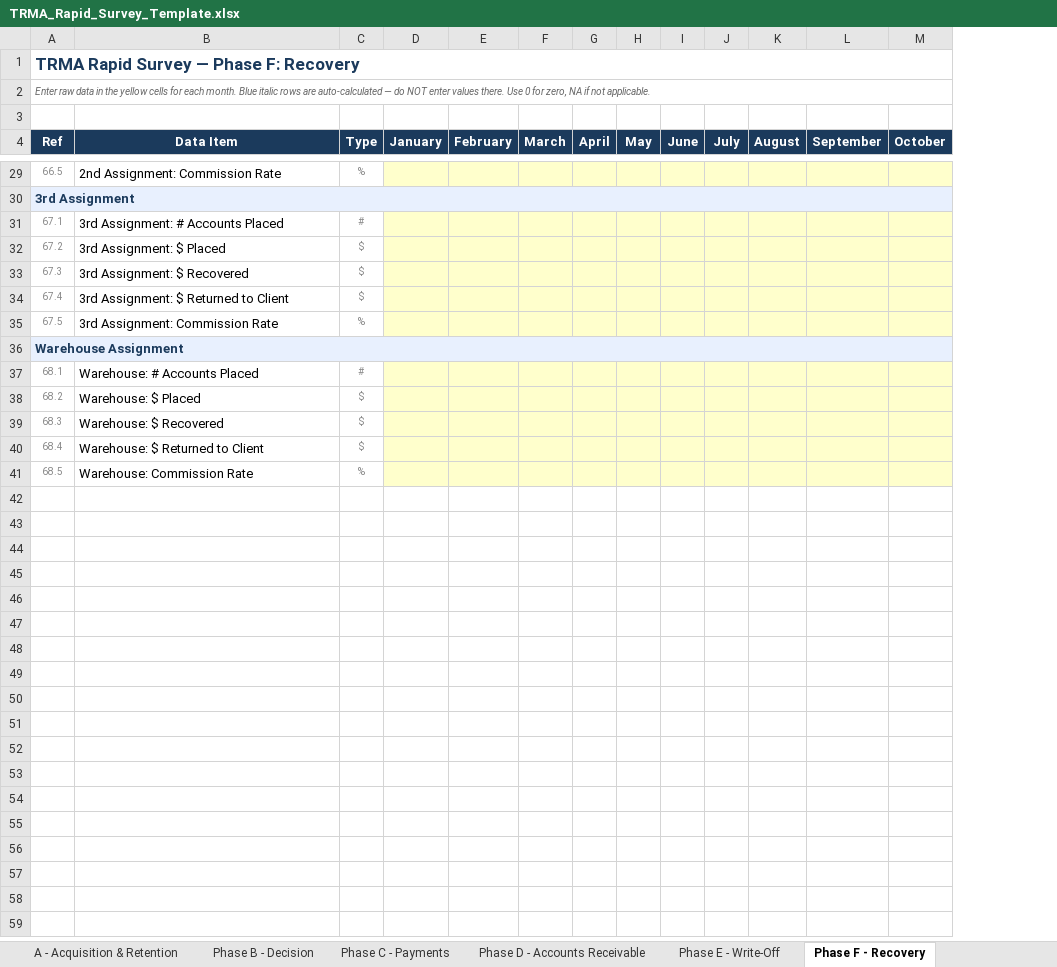
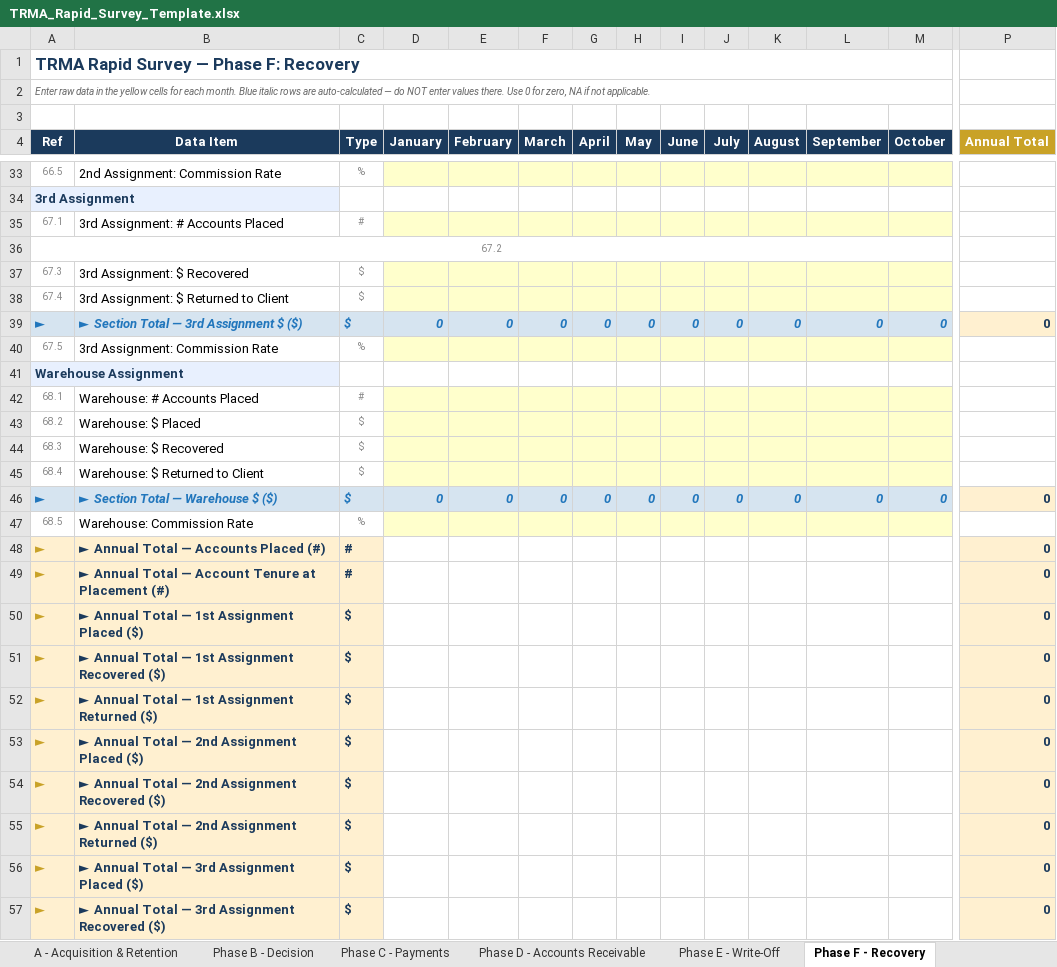
Before and after one commit to TRMA2026/trma-benchmarking, an Excel workbook: TRMA_Rapid_Survey_Template.xlsx, sheet Phase F - Recovery, drawn as a sheet; only a part is shown, gaps mark what is left out; values as stored, in another font and other column widths than the file's, no borders; removed rows and columns are numbered as before the commit, all else as after; rows hold the shown columns only; the diff covers the shown part only; the diff names each change by its address in the sheet, - before the commit and + after, or states it on an @@ line.

```diff
--- a/TRMA_Rapid_Survey_Template.xlsx (sheet Phase F - Recovery)
+++ b/TRMA_Rapid_Survey_Template.xlsx (sheet Phase F - Recovery)
+column P (Annual Total), empty
-A30:O30 merged
-B34:M34 fill: #E8F0FE
+B34:M34 fill: none
-row 32: 67.2 | 3rd Assignment: $ Placed | $
+row 36: 67.2
+row 39: ► | ► Section Total — 3rd Assignment $ ($) | $ | 0 | 0 | 0 | 0 | 0 | 0 | 0 | 0 | 0 | 0 | 0
-A36:O36 merged
-B41:M41 fill: #E8F0FE
+B41:M41 fill: none
+row 46: ► | ► Section Total — Warehouse $ ($) | $ | 0 | 0 | 0 | 0 | 0 | 0 | 0 | 0 | 0 | 0 | 0
+row 48: ► | ► Annual Total — Accounts Placed (#) | # |  |  |  |  |  |  |  |  |  |  | 0
+row 49: ► | ► Annual Total — Account Tenure at Placement (#) | # |  |  |  |  |  |  |  |  |  |  | 0
+row 50: ► | ► Annual Total — 1st Assignment Placed ($) | $ |  |  |  |  |  |  |  |  |  |  | 0
+row 51: ► | ► Annual Total — 1st Assignment Recovered ($) | $ |  |  |  |  |  |  |  |  |  |  | 0
+row 52: ► | ► Annual Total — 1st Assignment Returned ($) | $ |  |  |  |  |  |  |  |  |  |  | 0
+row 53: ► | ► Annual Total — 2nd Assignment Placed ($) | $ |  |  |  |  |  |  |  |  |  |  | 0
+row 54: ► | ► Annual Total — 2nd Assignment Recovered ($) | $ |  |  |  |  |  |  |  |  |  |  | 0
+row 55: ► | ► Annual Total — 2nd Assignment Returned ($) | $ |  |  |  |  |  |  |  |  |  |  | 0
+row 56: ► | ► Annual Total — 3rd Assignment Placed ($) | $ |  |  |  |  |  |  |  |  |  |  | 0
+row 57: ► | ► Annual Total — 3rd Assignment Recovered ($) | $ |  |  |  |  |  |  |  |  |  |  | 0
```
Also changed, not shown: 12 added rows, 4 removed rows, cell formats and merged cells elsewhere in this sheet, sheet A - Acquisition & Retention, sheet Phase D - Accounts Receivable, sheet Phase C - Payments, sheet Phase B - Decision, sheet Phase E - Write-Off, formulas that keep their value.
